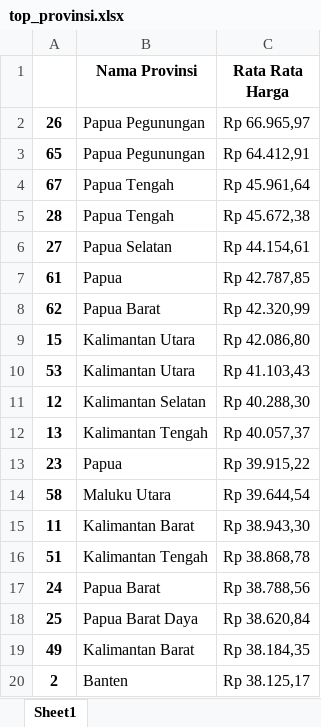
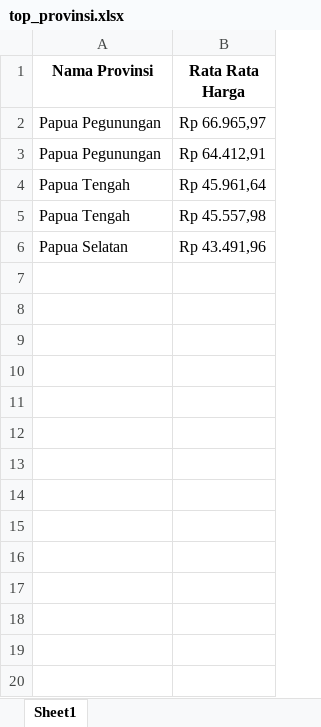
Before and after one commit to afiffaizin/kelompok1_miniproject_data_pangan, an Excel workbook: top_provinsi.xlsx, sheet Sheet1, drawn as a sheet; only a part is shown; values as stored, in another font and other column widths than the file's, no borders; removed rows and columns are numbered as before the commit, all else as after; the diff covers the shown part only; the diff names each change by its address in the sheet, - before the commit and + after, or states it on an @@ line.

```diff
--- a/top_provinsi.xlsx (sheet Sheet1)
+++ b/top_provinsi.xlsx (sheet Sheet1)
-column A, rows 2-6: 26 | 65 | 67 | 28 | 27
-B5 (Rata Rata Harga): Rp 45.672,38
+B5 (Rata Rata Harga): Rp 45.557,98
-B6 (Rata Rata Harga): Rp 44.154,61
+B6 (Rata Rata Harga): Rp 43.491,96
-row 7: 61 | Papua | Rp 42.787,85
-row 8: 62 | Papua Barat | Rp 42.320,99
-row 9: 15 | Kalimantan Utara | Rp 42.086,80
-row 10: 53 | Kalimantan Utara | Rp 41.103,43
-row 11: 12 | Kalimantan Selatan | Rp 40.288,30
-row 12: 13 | Kalimantan Tengah | Rp 40.057,37
-row 13: 23 | Papua | Rp 39.915,22
-row 14: 58 | Maluku Utara | Rp 39.644,54
-row 15: 11 | Kalimantan Barat | Rp 38.943,30
-row 16: 51 | Kalimantan Tengah | Rp 38.868,78
-row 17: 24 | Papua Barat | Rp 38.788,56
-row 18: 25 | Papua Barat Daya | Rp 38.620,84
-row 19: 49 | Kalimantan Barat | Rp 38.184,35
-row 20: 2 | Banten | Rp 38.125,17
```
Also changed, not shown: 58 removed rows elsewhere in this sheet, 1 other file.
